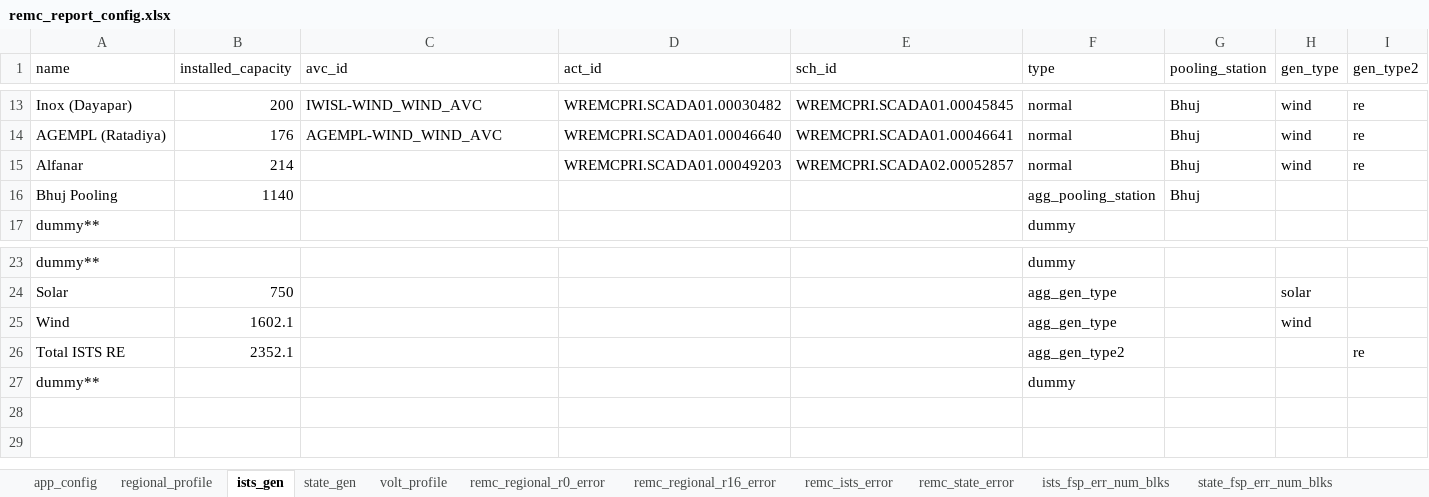
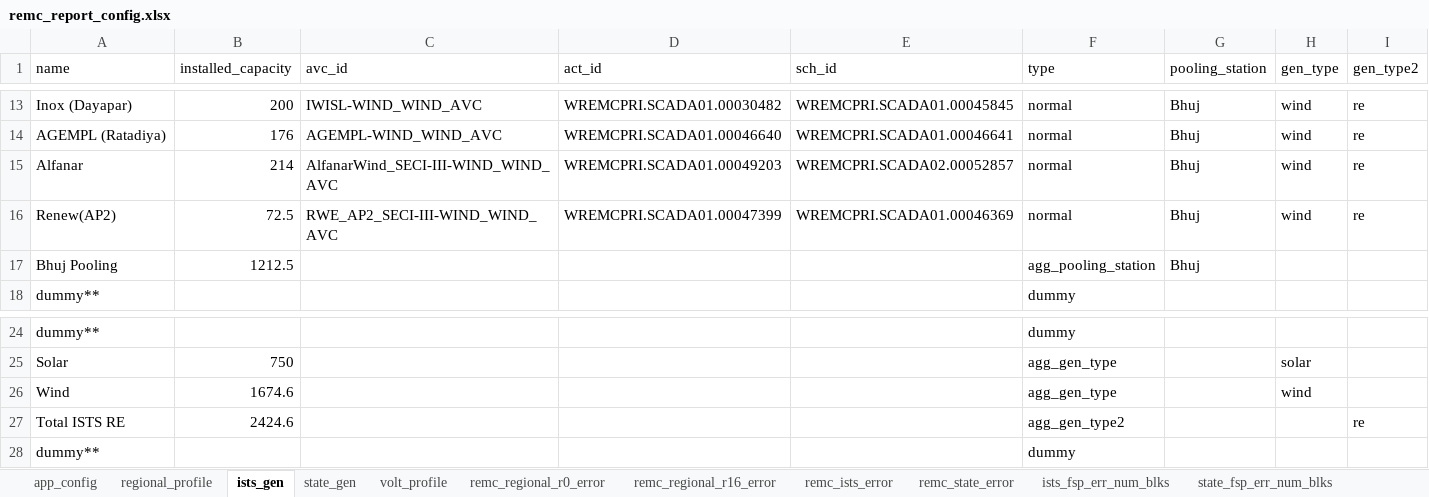
Before and after one commit to nagasudhirpulla/wrldc_remc_reports_generator, an Excel workbook: config/remc_report_config.xlsx, sheet ists_gen, drawn as a sheet; only a part is shown, gaps mark what is left out; values as stored, in another font and other column widths than the file's, no borders; addresses are those after the commit; the diff names each change by its address in the sheet, - before the commit and + after, or states it on an @@ line.

Commit message:
added alfnar and renew ap2 in configg

```diff
--- a/config/remc_report_config.xlsx (sheet ists_gen)
+++ b/config/remc_report_config.xlsx (sheet ists_gen)
-C15 (avc_id): (empty)
+C15 (avc_id): AlfanarWind_SECI-III-WIND_WIND_AVC
+row 16: Renew(AP2) | 72.5 | RWE_AP2_SECI-III-WIND_WIND_AVC | WREMCPRI.SCADA01.00047399 | WREMCPRI.SCADA01.00046369 | normal | Bhuj | wind | re
-B17 (installed_capacity): 1140
+B17 (installed_capacity): 1212.5
-B26 (installed_capacity): 1602.1
+B26 (installed_capacity): 1674.6
-B27 (installed_capacity): 2352.1
+B27 (installed_capacity): 2424.6
```
Also changed, not shown: sheet remc_ists_error, sheet ists_fsp_err_num_blks, sheet ists_fsp_rmse, sheet ists_da_forecast, formulas that keep their value.
